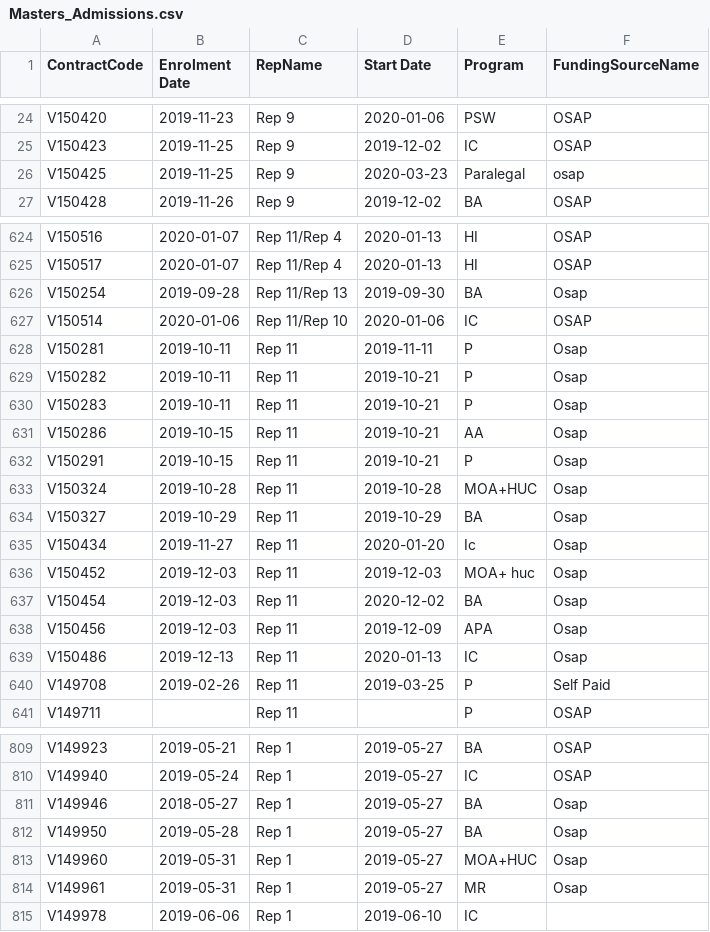
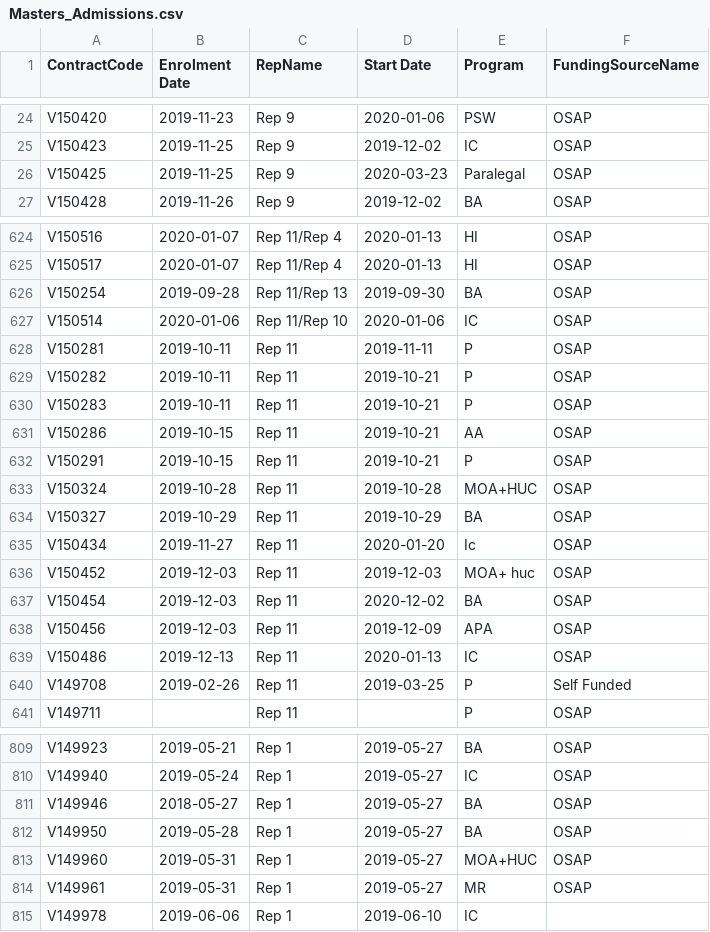
Before and after one commit to rajshruti/final-project, a CSV file: Data/Masters_Admissions.csv, drawn as a sheet; only a part is shown, gaps mark what is left out; the diff covers the shown part only.

```diff
--- a/Data/Masters_Admissions.csv
+++ b/Data/Masters_Admissions.csv
@@ -25,3 +25,3 @@ V150420,2019-11-23,Rep 9,2020-01-06,PSW,OSAP
 V150423,2019-11-25,Rep 9,2019-12-02,IC,OSAP
-V150425,2019-11-25,Rep 9,2020-03-23,Paralegal,osap
+V150425,2019-11-25,Rep 9,2020-03-23,Paralegal,OSAP
 V150428,2019-11-26,Rep 9,2019-12-02,BA,OSAP
@@ -625,17 +625,17 @@ V150516,2020-01-07,Rep 11/Rep 4,2020-01-13,HI,OSAP
 V150517,2020-01-07,Rep 11/Rep 4,2020-01-13,HI,OSAP
-V150254,2019-09-28,Rep 11/Rep 13,2019-09-30,BA,Osap
+V150254,2019-09-28,Rep 11/Rep 13,2019-09-30,BA,OSAP
 V150514,2020-01-06,Rep 11/Rep 10,2020-01-06,IC,OSAP
-V150281,2019-10-11,Rep 11 ,2019-11-11,P,Osap
-V150282,2019-10-11,Rep 11 ,2019-10-21,P,Osap
-V150283,2019-10-11,Rep 11 ,2019-10-21,P,Osap
-V150286,2019-10-15,Rep 11 ,2019-10-21,AA,Osap
-V150291,2019-10-15,Rep 11 ,2019-10-21,P,Osap
-V150324,2019-10-28,Rep 11 ,2019-10-28,MOA+HUC,Osap
-V150327,2019-10-29,Rep 11 ,2019-10-29,BA,Osap
-V150434,2019-11-27,Rep 11 ,2020-01-20,Ic,Osap
-V150452,2019-12-03,Rep 11 ,2019-12-03,MOA+ huc ,Osap
-V150454,2019-12-03,Rep 11 ,2020-12-02,BA,Osap
-V150456,2019-12-03,Rep 11 ,2019-12-09,APA,Osap
-V150486,2019-12-13,Rep 11 ,2020-01-13,IC,Osap
-V149708,2019-02-26,Rep 11,2019-03-25,P,Self Paid
+V150281,2019-10-11,Rep 11 ,2019-11-11,P,OSAP
+V150282,2019-10-11,Rep 11 ,2019-10-21,P,OSAP
+V150283,2019-10-11,Rep 11 ,2019-10-21,P,OSAP
+V150286,2019-10-15,Rep 11 ,2019-10-21,AA,OSAP
+V150291,2019-10-15,Rep 11 ,2019-10-21,P,OSAP
+V150324,2019-10-28,Rep 11 ,2019-10-28,MOA+HUC,OSAP
+V150327,2019-10-29,Rep 11 ,2019-10-29,BA,OSAP
+V150434,2019-11-27,Rep 11 ,2020-01-20,Ic,OSAP
+V150452,2019-12-03,Rep 11 ,2019-12-03,MOA+ huc ,OSAP
+V150454,2019-12-03,Rep 11 ,2020-12-02,BA,OSAP
+V150456,2019-12-03,Rep 11 ,2019-12-09,APA,OSAP
+V150486,2019-12-13,Rep 11 ,2020-01-13,IC,OSAP
+V149708,2019-02-26,Rep 11,2019-03-25,P,Self Funded
 V149711,,Rep 11,,P,OSAP
@@ -810,6 +810,6 @@ V149923,2019-05-21,Rep 1,2019-05-27,BA,OSAP
 V149940,2019-05-24,Rep 1,2019-05-27,IC,OSAP
-V149946,2018-05-27,Rep 1,2019-05-27,BA,Osap
-V149950,2019-05-28,Rep 1,2019-05-27,BA,Osap
-V149960,2019-05-31,Rep 1,2019-05-27,MOA+HUC,Osap
-V149961,2019-05-31,Rep 1,2019-05-27,MR,Osap
+V149946,2018-05-27,Rep 1,2019-05-27,BA,OSAP
+V149950,2019-05-28,Rep 1,2019-05-27,BA,OSAP
+V149960,2019-05-31,Rep 1,2019-05-27,MOA+HUC,OSAP
+V149961,2019-05-31,Rep 1,2019-05-27,MR,OSAP
 V149978,2019-06-06,Rep 1,2019-06-10,IC,
```
Also changed, not shown: 95 edited cells elsewhere in this file, 8 other files.
